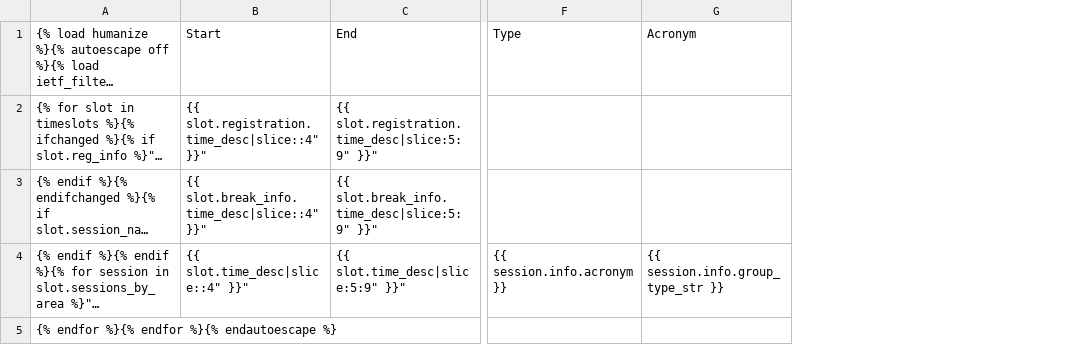
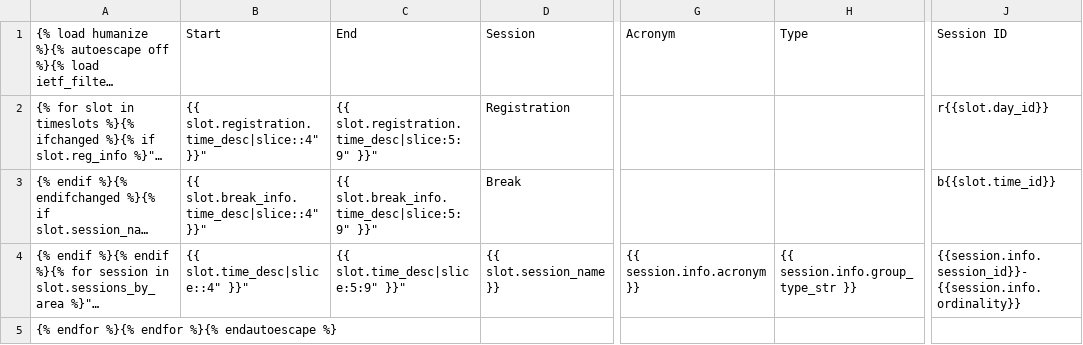
Before and after one commit to HassanAkbar/ietfdb, a CSV file: templates/meeting/agenda.csv, drawn as a sheet; only a part is shown, gaps mark what is left out; long unchanged cells end in …; addresses are those after the commit; the diff names each change by its address in the sheet, - before the commit and + after, or states it on an @@ line.

```diff
--- a/templates/meeting/agenda.csv
+++ b/templates/meeting/agenda.csv
+column D, rows 1-4: Session | Registration | Break | {{ slot.session_name }}
+column J, rows 1-4: Session ID | r{{slot.day_id}} | b{{slot.time_id}} | {{session.info.session_id}}-{{session.info.ordinality}}
-G1: Type
+G1: Acronym
-H1: Acronym
+H1: Type
```
Also changed, not shown: 1 other file.
